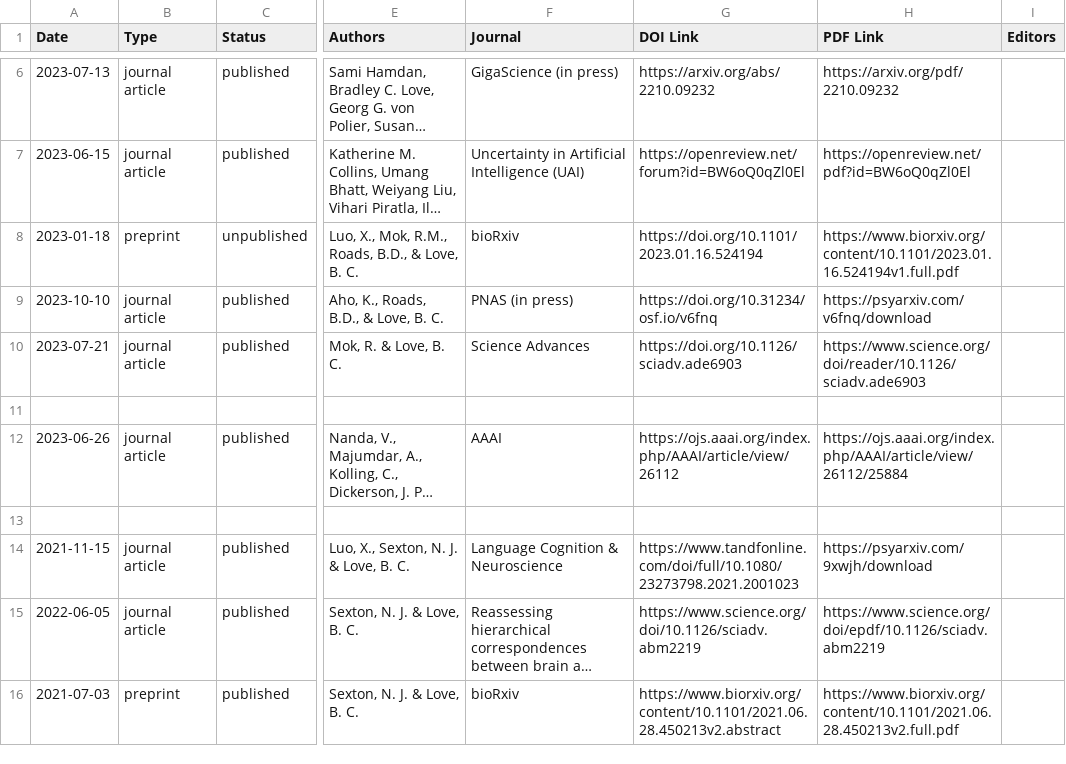
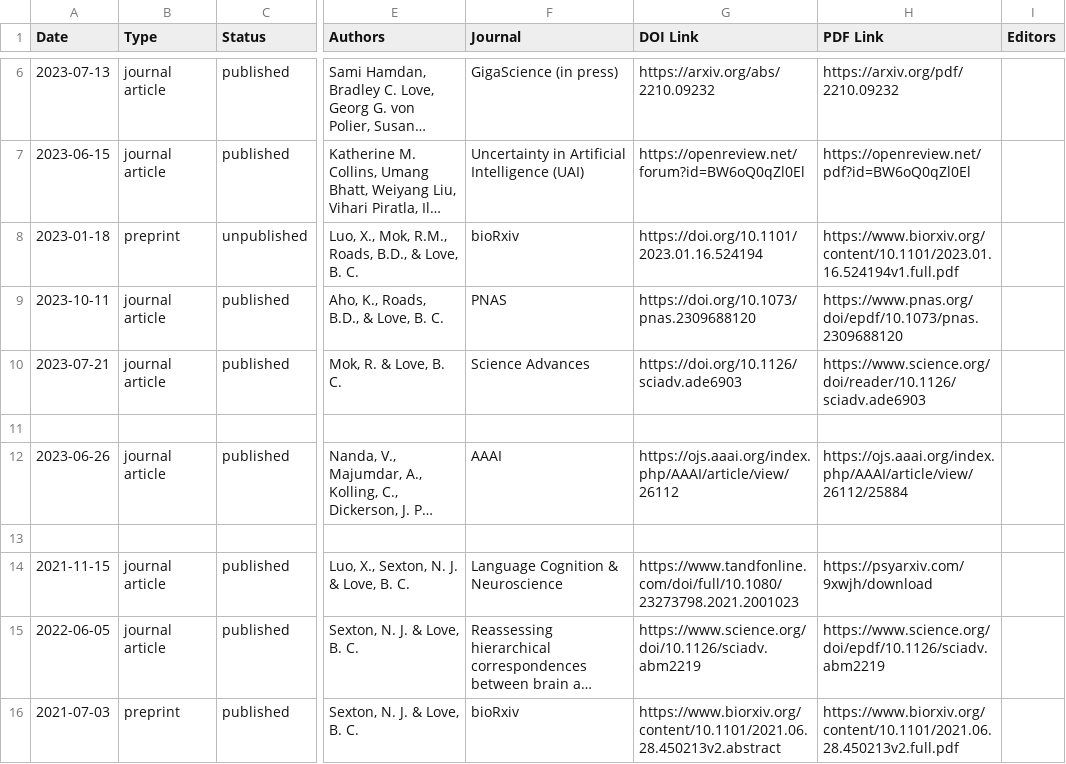
Before and after one commit to lovebc/lovebc.github.io, a CSV file: _data/outputs.csv, drawn as a sheet; only a part is shown, gaps mark what is left out; long unchanged cells end in …; the diff names each change by its address in the sheet, - before the commit and + after, or states it on an @@ line.

Commit message:
Update outputs.csv

```diff
--- a/_data/outputs.csv
+++ b/_data/outputs.csv
-A9 (Date): 2023-10-10
+A9 (Date): 2023-10-11
-F9 (Journal): PNAS (in press)
+F9 (Journal): PNAS
-G9 (DOI Link): https://doi.org/10.31234/osf.io/v6fnq
+G9 (DOI Link): https://doi.org/10.1073/pnas.2309688120
-H9 (PDF Link): https://psyarxiv.com/v6fnq/download
+H9 (PDF Link): https://www.pnas.org/doi/epdf/10.1073/pnas.2309688120
```
